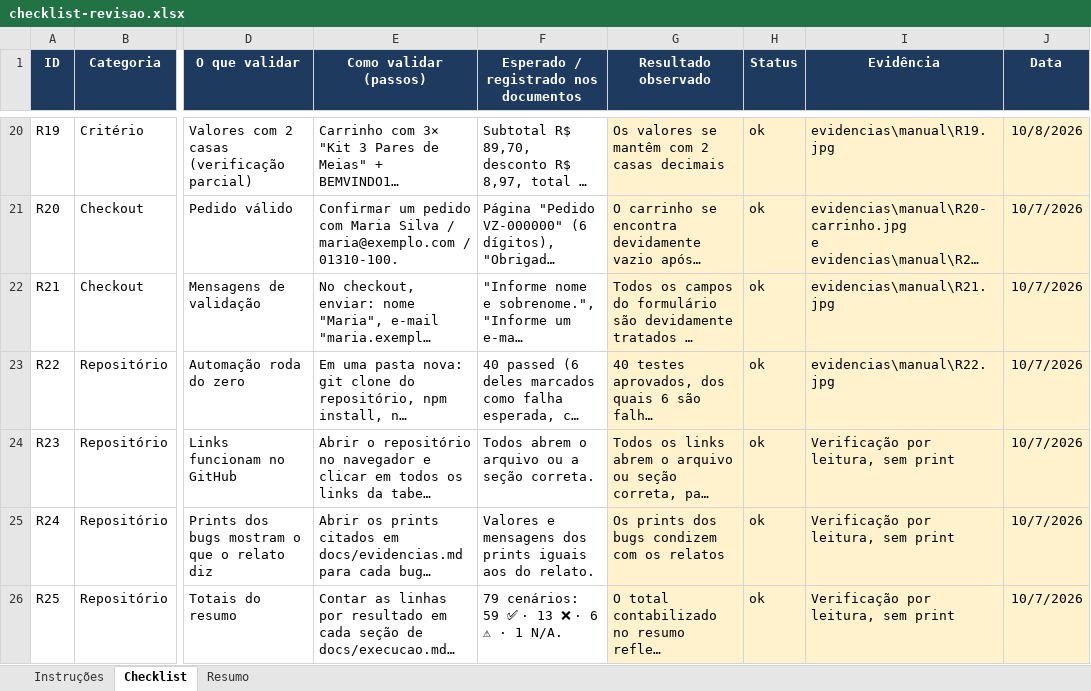
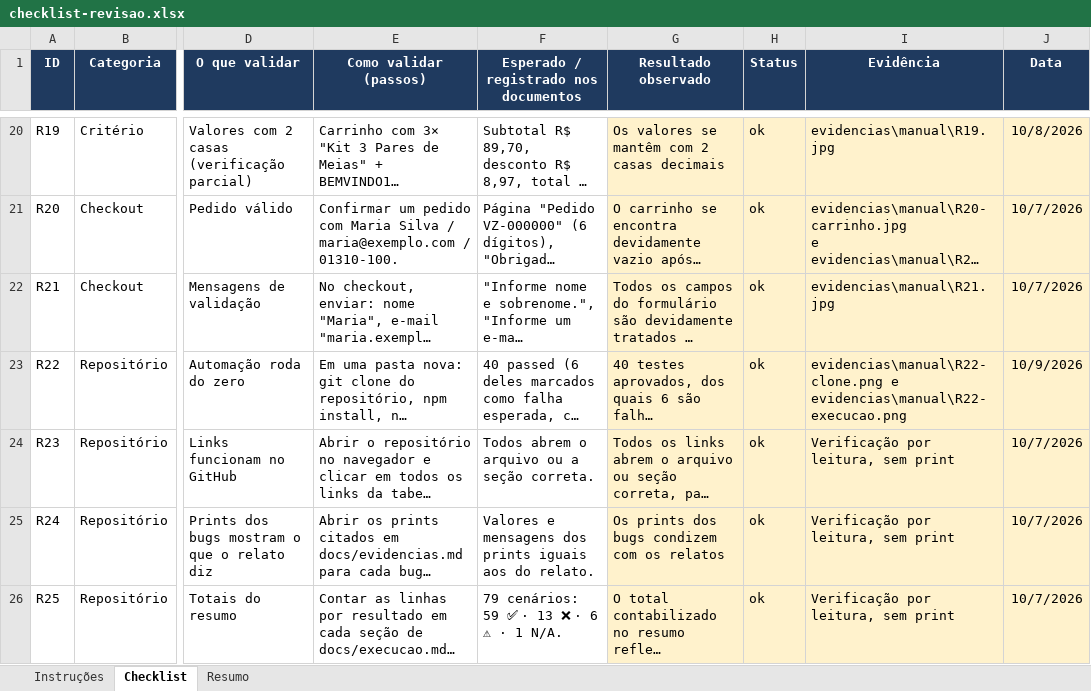
Before and after one commit to claudioc0/verzel-store-qa, an Excel workbook: docs/checklist-revisao.xlsx, sheet Checklist, drawn as a sheet; only a part is shown, gaps mark what is left out; long unchanged cells end in …; values as stored, in another font and other column widths than the file's, no borders; conditional formats not drawn; the diff names each change by its address in the sheet, - before the commit and + after, or states it on an @@ line.

Commit message:
Checklist R22: prints do clone em pasta nova e da execução (40 aprovados)

```diff
--- a/docs/checklist-revisao.xlsx (sheet Checklist)
+++ b/docs/checklist-revisao.xlsx (sheet Checklist)
-I23 (Evidência): evidencias\manual\R22.jpg
+I23 (Evidência): evidencias\manual\R22-clone.png e evidencias\manual\R22-execucao.png
-J23 (Data): 10/7/2026
+J23 (Data): 10/9/2026
```
Also changed, not shown: 5 other files.
